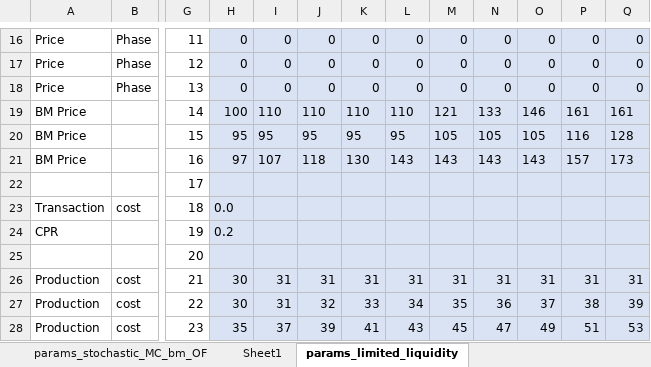
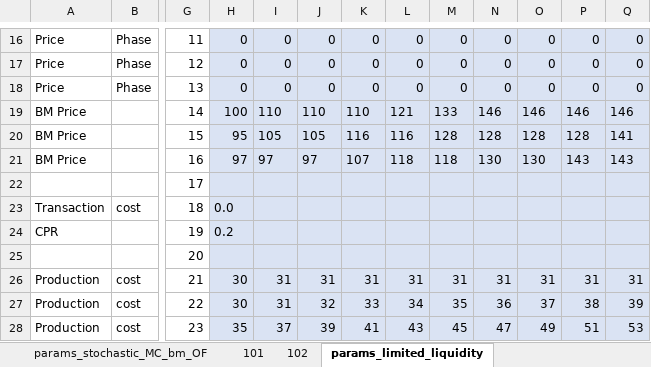
Before and after one commit to sverrak/ID-trading, an Excel workbook: Programming/Analysis/hydro_multiasset_multiproduct_analyses_v2.xlsm, sheet params_limited_liquidity, drawn as a sheet; only a part is shown, gaps mark what is left out; values as stored, in another font and other column widths than the file's, no borders; the diff names each change by its address in the sheet, - before the commit and + after, or states it on an @@ line.

```diff
--- a/Programming/Analysis/hydro_multiasset_multiproduct_analyses_v2.xlsm (sheet params_limited_liquidity)
+++ b/Programming/Analysis/hydro_multiasset_multiproduct_analyses_v2.xlsm (sheet params_limited_liquidity)
-sheet tab: Sheet1
+sheet tab: 101
+sheet tab: 102
-L19: 110
+L19: 121
-M19: 121
+M19: 133
-N19: 133
+N19: 146
-P19: 161
+P19: 146
-Q19: 161
+Q19: 146
-I20: 95
+I20: 105
-J20: 95
+J20: 105
-K20: 95
+K20: 116
-L20: 95
+L20: 116
-M20: 105
+M20: 128
-N20: 105
+N20: 128
-O20: 105
+O20: 128
-P20: 116
+P20: 128
-Q20: 128
+Q20: 141
-I21: 107
+I21: 97
-J21: 118
+J21: 97
-K21: 130
+K21: 107
-L21: 143
+L21: 118
-M21: 143
+M21: 118
-N21: 143
+N21: 130
-O21: 143
+O21: 130
-P21: 157
+P21: 143
-Q21: 173
+Q21: 143
```
Also changed, not shown: sheet params, sheet params_stochastic_MC_bm_OF, 7 other files.
